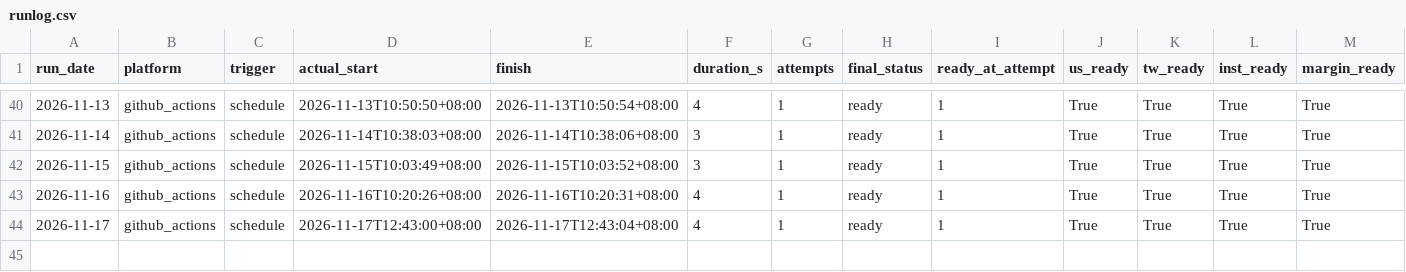
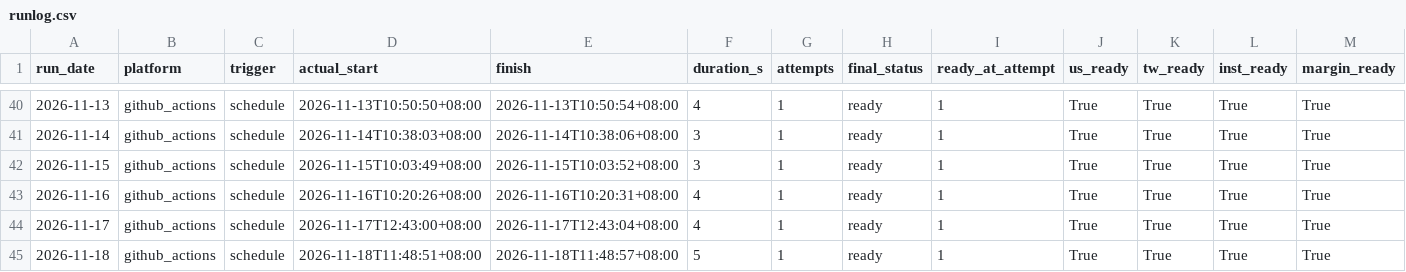
Before and after one commit to curry1012/finmind-trial, a CSV file: data/trial/runlog.csv, drawn as a sheet; only a part is shown, gaps mark what is left out; rows hold the shown columns only; the diff names each change by its address in the sheet, - before the commit and + after, or states it on an @@ line.

```diff
--- a/data/trial/runlog.csv
+++ b/data/trial/runlog.csv
+row 45: 2026-11-18 | github_actions | schedule | 2026-11-18T11:48:51+08:00 | 2026-11-18T11:48:57+08:00 | 5 | 1 | ready | 1 | True | True | True | True
```
Also changed, not shown: 1 other file.
